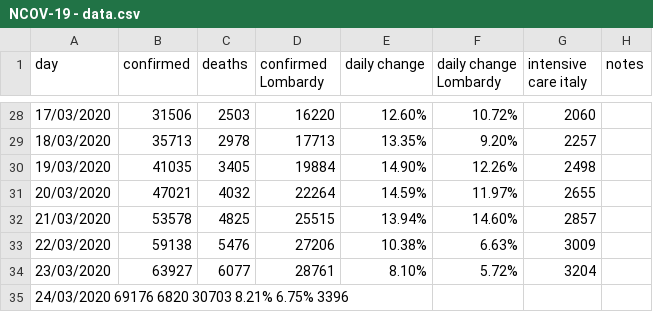
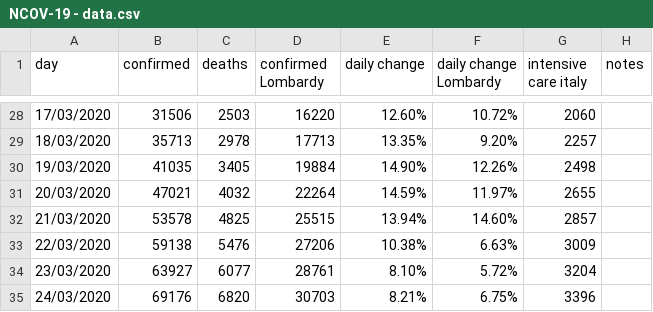
Before and after one commit to AndreaCirilloAC/acsblog, a CSV file: static/NCOV-19 - data.csv, drawn as a sheet; only a part is shown, gaps mark what is left out; removed rows and columns are numbered as before the commit, all else as after; the diff names each change by its address in the sheet, - before the commit and + after, or states it on an @@ line.

Commit message:
Update NCOV-19 - data.csv

```diff
--- a/static/NCOV-19 - data.csv
+++ b/static/NCOV-19 - data.csv
-row 35: 24/03/2020 69176 6820 30703 8.21% 6.75% 3396
+row 35: 24/03/2020 | 69176 | 6820 | 30703 | 8.21% | 6.75% | 3396
```
